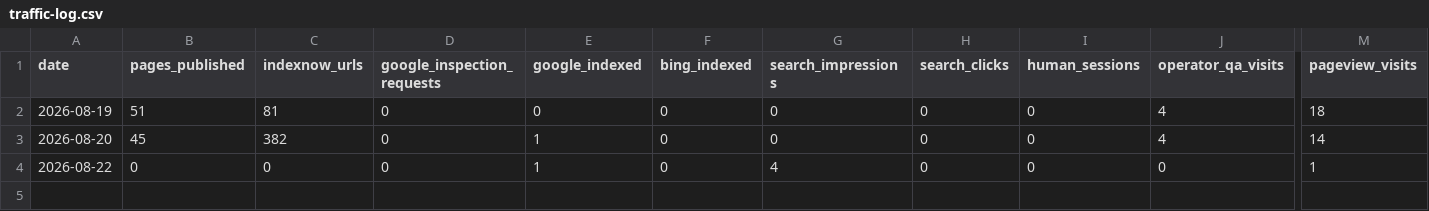
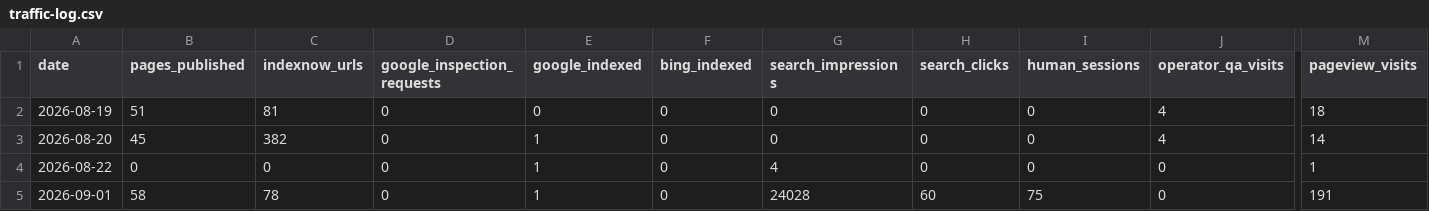
Before and after one commit to masling/Crossword-Clue-Tutor, a CSV file: ops/traffic-log.csv, drawn as a sheet; only a part is shown, gaps mark what is left out; rows hold the shown columns only; the diff names each change by its address in the sheet, - before the commit and + after, or states it on an @@ line.

```diff
--- a/ops/traffic-log.csv
+++ b/ops/traffic-log.csv
+row 5: 2026-09-01 | 58 | 78 | 0 | 1 | 0 | 24028 | 60 | 75 | 0 | 191
```
Also changed, not shown: 2 other files.
